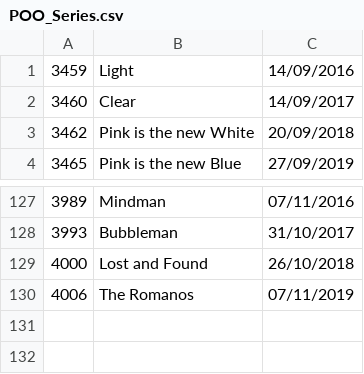
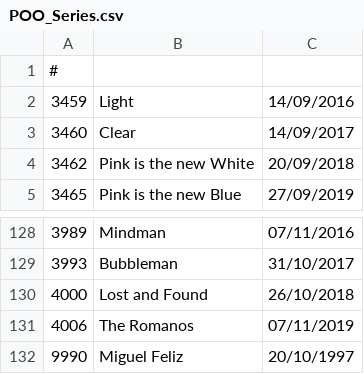
Before and after one commit to DisciplinasProgramacao/lpm_projetos_3_4_5-grupo2, a CSV file: bin/codigo/POO_Series.csv, drawn as a sheet; only a part is shown, gaps mark what is left out; the diff names each change by its address in the sheet, - before the commit and + after, or states it on an @@ line.

```diff
--- a/bin/codigo/POO_Series.csv
+++ b/bin/codigo/POO_Series.csv
+row 1: #
+row 132: 9990 | Miguel Feliz | 20/10/1997
```
Also changed, not shown: bin/codigo/POO_Filmes.csv, 15 other files.
